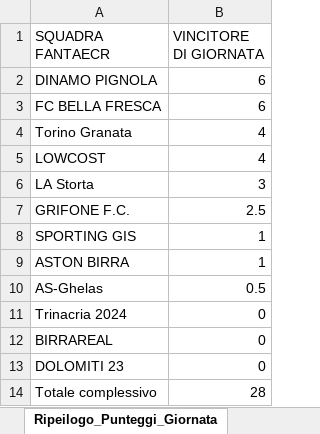
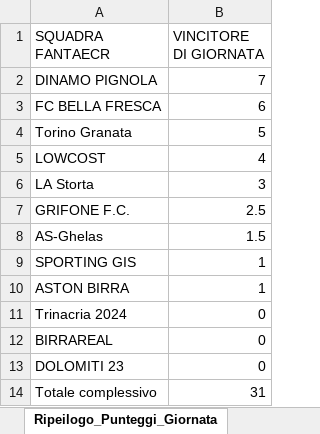
Before and after one commit to mapgisworld/Fantacalcio, an Excel workbook: DATI/DATI FANTACALCIO.xlsx, sheet Ripeilogo_Punteggi_Giornata, drawn as a sheet; values as stored, in another font and other column widths than the file's, no borders; removed rows and columns are numbered as before the commit, all else as after; the diff names each change by its address in the sheet, - before the commit and + after, or states it on an @@ line.

```diff
--- a/DATI/DATI FANTACALCIO.xlsx (sheet Ripeilogo_Punteggi_Giornata)
+++ b/DATI/DATI FANTACALCIO.xlsx (sheet Ripeilogo_Punteggi_Giornata)
-B2 (VINCITORE DI GIORNATA): 6
+B2 (VINCITORE DI GIORNATA): 7
-B4 (VINCITORE DI GIORNATA): 4
+B4 (VINCITORE DI GIORNATA): 5
+row 8: AS-Ghelas | 1.5
-row 10: AS-Ghelas | 0.5
-B14 (VINCITORE DI GIORNATA): 28
+B14 (VINCITORE DI GIORNATA): 31
```
Also changed, not shown: sheet Statistiche_Fantacalcio, sheet Punteggio_Giornata, sheet Classifica Fair Play, other sheet tabs, DATI/STATISTICHE_FANTAECR_BASE.xlsx, 1 other file.
